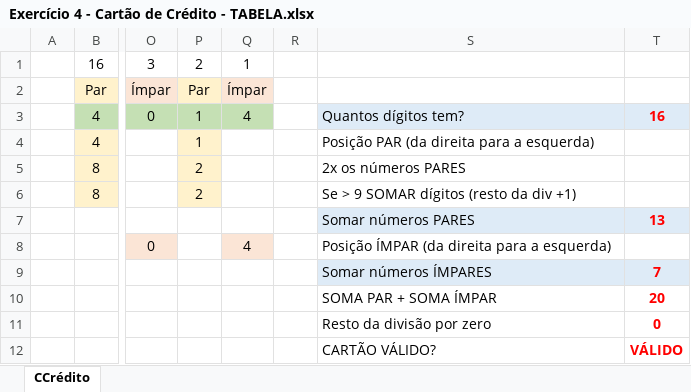
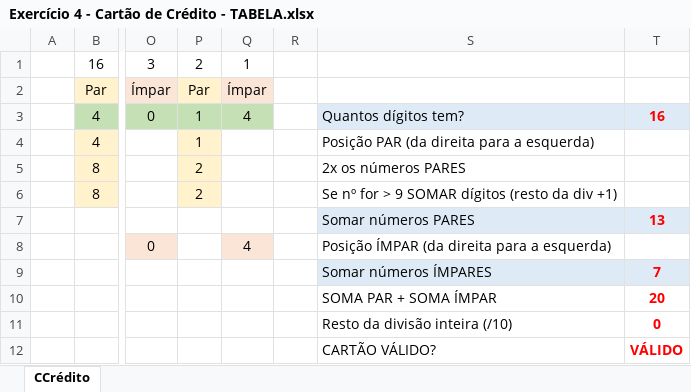
Before and after one commit to patyfil/cs50-cc50-harvard, an Excel workbook: assets/Exercício 4 - Cartão de Crédito - TABELA.xlsx, sheet CCrédito, drawn as a sheet; only a part is shown, gaps mark what is left out; values as stored, in another font and other column widths than the file's, no borders; the diff names each change by its address in the sheet, - before the commit and + after, or states it on an @@ line.

```diff
--- a/assets/Exercício 4 - Cartão de Crédito - TABELA.xlsx (sheet CCrédito)
+++ b/assets/Exercício 4 - Cartão de Crédito - TABELA.xlsx (sheet CCrédito)
-S6: Se > 9 SOMAR dígitos (resto da div +1)
+S6: Se nº for > 9 SOMAR dígitos (resto da div +1)
-S11: Resto da divisão por zero
+S11: Resto da divisão inteira (/10)
```
Also changed, not shown: 2 other files.
